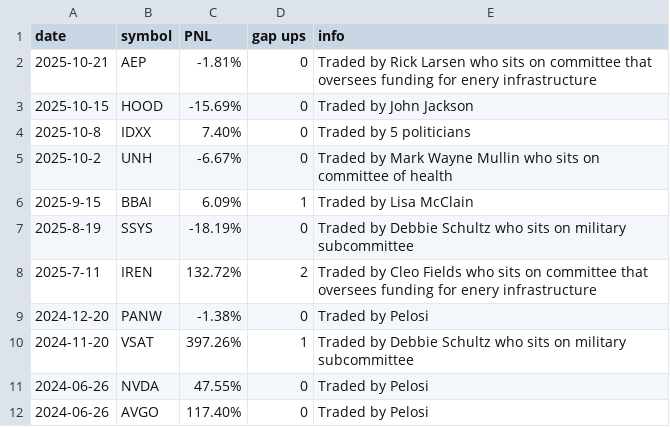
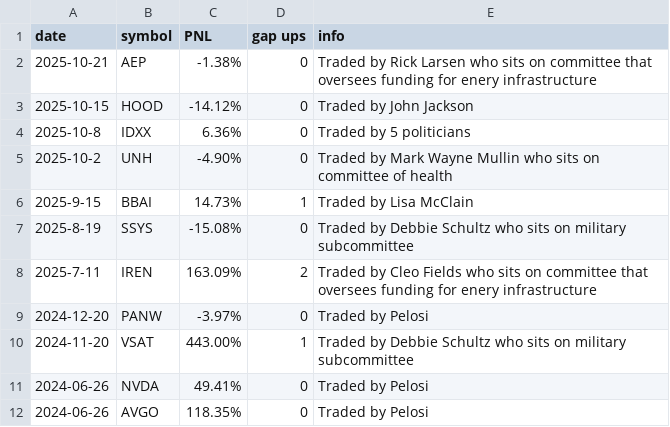
Before and after one commit to Microthware/belfort-reports, a CSV file: history/hp-stocks.csv, drawn as a sheet.

```diff
--- a/history/hp-stocks.csv
+++ b/history/hp-stocks.csv
@@ -1,12 +1,12 @@
 date,symbol,PNL,gap ups,info
-2025-10-21,AEP,-1.81%,0,Traded by Rick Larsen who sits on committee that oversees funding for enery infrastructure
-2025-10-15,HOOD,-15.69%,0,Traded by John Jackson
-2025-10-8,IDXX,7.40%,0,Traded by 5 politicians
-2025-10-2,UNH,-6.67%,0,Traded by Mark Wayne Mullin who sits on committee of health
-2025-9-15,BBAI,6.09%,1,Traded by Lisa McClain
-2025-8-19,SSYS,-18.19%,0,Traded by Debbie Schultz who sits on military subcommittee
-2025-7-11,IREN,132.72%,2,Traded by Cleo Fields who sits on committee that oversees funding for enery infrastructure
-2024-12-20,PANW,-1.38%,0,Traded by Pelosi
-2024-11-20,VSAT,397.26%,1,Traded by Debbie Schultz who sits on military subcommittee
-2024-06-26,NVDA,47.55%,0,Traded by Pelosi
-2024-06-26,AVGO,117.40%,0,Traded by Pelosi
+2025-10-21,AEP,-1.38%,0,Traded by Rick Larsen who sits on committee that oversees funding for enery infrastructure
+2025-10-15,HOOD,-14.12%,0,Traded by John Jackson
+2025-10-8,IDXX,6.36%,0,Traded by 5 politicians
+2025-10-2,UNH,-4.90%,0,Traded by Mark Wayne Mullin who sits on committee of health
+2025-9-15,BBAI,14.73%,1,Traded by Lisa McClain
+2025-8-19,SSYS,-15.08%,0,Traded by Debbie Schultz who sits on military subcommittee
+2025-7-11,IREN,163.09%,2,Traded by Cleo Fields who sits on committee that oversees funding for enery infrastructure
+2024-12-20,PANW,-3.97%,0,Traded by Pelosi
+2024-11-20,VSAT,443.00%,1,Traded by Debbie Schultz who sits on military subcommittee
+2024-06-26,NVDA,49.41%,0,Traded by Pelosi
+2024-06-26,AVGO,118.35%,0,Traded by Pelosi
```
Also changed, not shown: history/gottheimer-trades.csv, history/hern-trades.csv, 8 other files.
